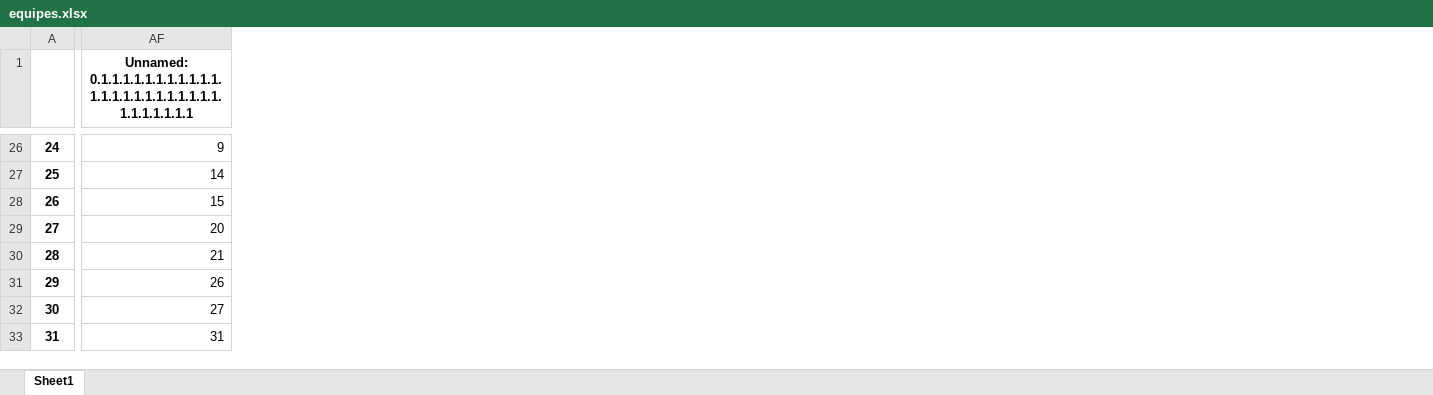
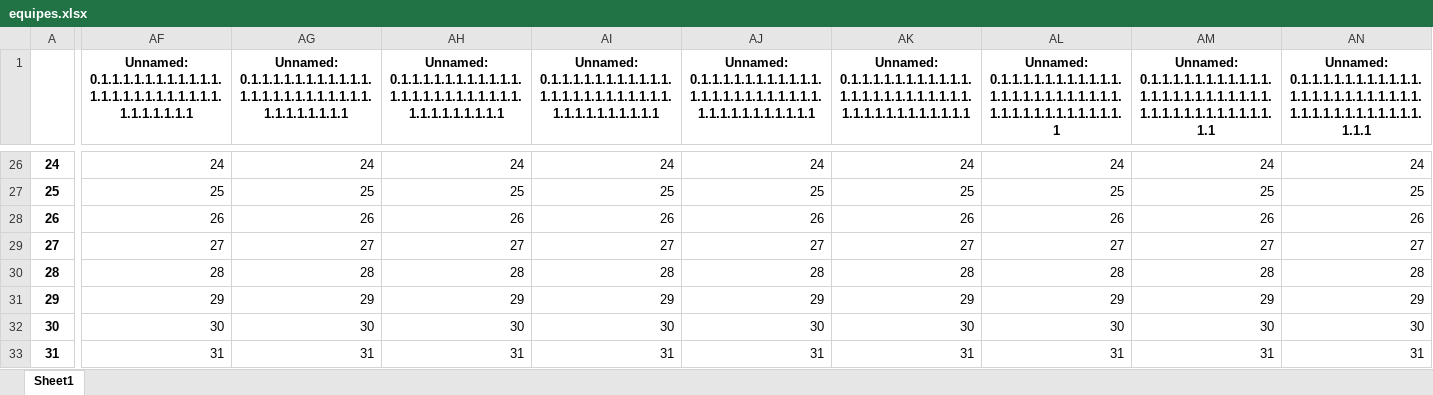
Before and after one commit to bcmb78/bcmb-site-hugo, an Excel workbook: content/defi/equipes.xlsx, sheet Sheet1, drawn as a sheet; only a part is shown, gaps mark what is left out; values as stored, in another font and other column widths than the file's, no borders; the diff covers the shown part only; the diff names each change by its address in the sheet, - before the commit and + after, or states it on an @@ line.

```diff
--- a/content/defi/equipes.xlsx (sheet Sheet1)
+++ b/content/defi/equipes.xlsx (sheet Sheet1)
+column AG, row 1: Unnamed: 0.1.1.1.1.1.1.1.1.1.1.1.1.1.1.1.1.1.1.1.1.1.1.1.1.1.1.1.1.1.1.1; rows 26-33: 24 | 25 | 26 | 27 | 28 | 29 | 30 | 31
+column AH, row 1: Unnamed: 0.1.1.1.1.1.1.1.1.1.1.1.1.1.1.1.1.1.1.1.1.1.1.1.1.1.1.1.1.1.1.1.1; rows 26-33: 24 | 25 | 26 | 27 | 28 | 29 | 30 | 31
+column AI, row 1: Unnamed: 0.1.1.1.1.1.1.1.1.1.1.1.1.1.1.1.1.1.1.1.1.1.1.1.1.1.1.1.1.1.1.1.1.1; rows 26-33: 24 | 25 | 26 | 27 | 28 | 29 | 30 | 31
+column AJ, row 1: Unnamed: 0.1.1.1.1.1.1.1.1.1.1.1.1.1.1.1.1.1.1.1.1.1.1.1.1.1.1.1.1.1.1.1.1.1.1; rows 26-33: 24 | 25 | 26 | 27 | 28 | 29 | 30 | 31
+column AK, row 1: Unnamed: 0.1.1.1.1.1.1.1.1.1.1.1.1.1.1.1.1.1.1.1.1.1.1.1.1.1.1.1.1.1.1.1.1.1.1.1; rows 26-33: 24 | 25 | 26 | 27 | 28 | 29 | 30 | 31
+column AL, row 1: Unnamed: 0.1.1.1.1.1.1.1.1.1.1.1.1.1.1.1.1.1.1.1.1.1.1.1.1.1.1.1.1.1.1.1.1.1.1.1.1; rows 26-33: 24 | 25 | 26 | 27 | 28 | 29 | 30 | 31
+column AM, row 1: Unnamed: 0.1.1.1.1.1.1.1.1.1.1.1.1.1.1.1.1.1.1.1.1.1.1.1.1.1.1.1.1.1.1.1.1.1.1.1.1.1; rows 26-33: 24 | 25 | 26 | 27 | 28 | 29 | 30 | 31
+column AN, row 1: Unnamed: 0.1.1.1.1.1.1.1.1.1.1.1.1.1.1.1.1.1.1.1.1.1.1.1.1.1.1.1.1.1.1.1.1.1.1.1.1.1.1; rows 26-33: 24 | 25 | 26 | 27 | 28 | 29 | 30 | 31
-AF26: 9
+AF26: 24
-AF27: 14
+AF27: 25
-AF28: 15
+AF28: 26
-AF29: 20
+AF29: 27
-AF30: 21
+AF30: 28
-AF31: 26
+AF31: 29
-AF32: 27
+AF32: 30
```
Also changed, not shown: 1 added column and 23 edited cells elsewhere in this sheet, content/defi/saved_activities.xlsx, 3 other files.
